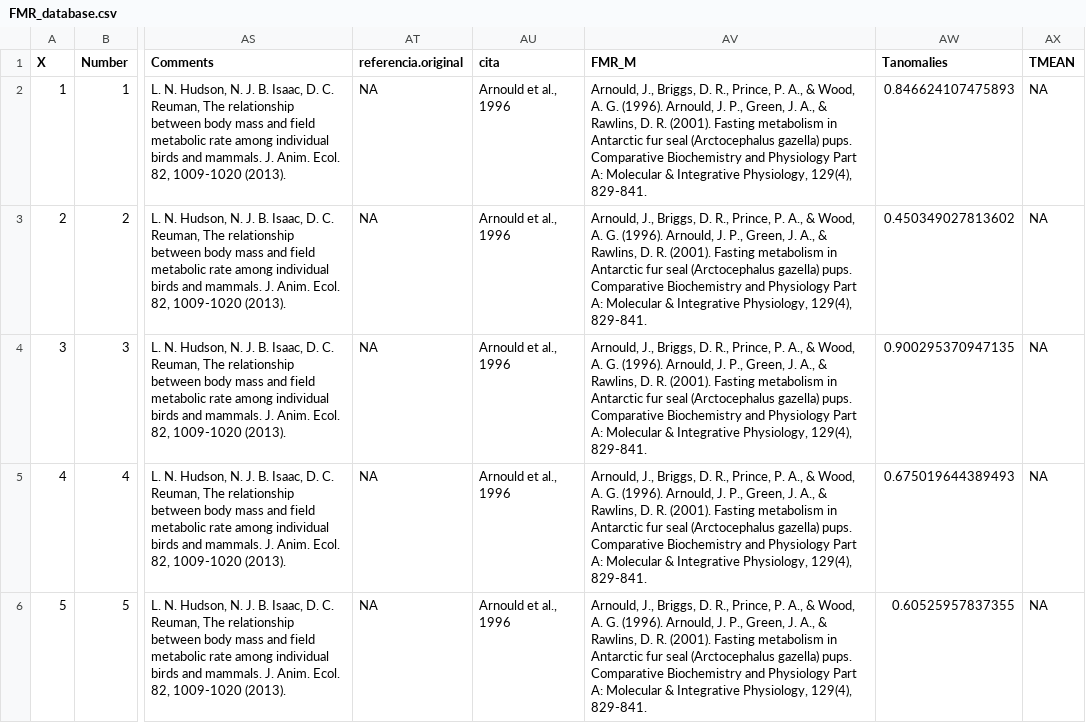
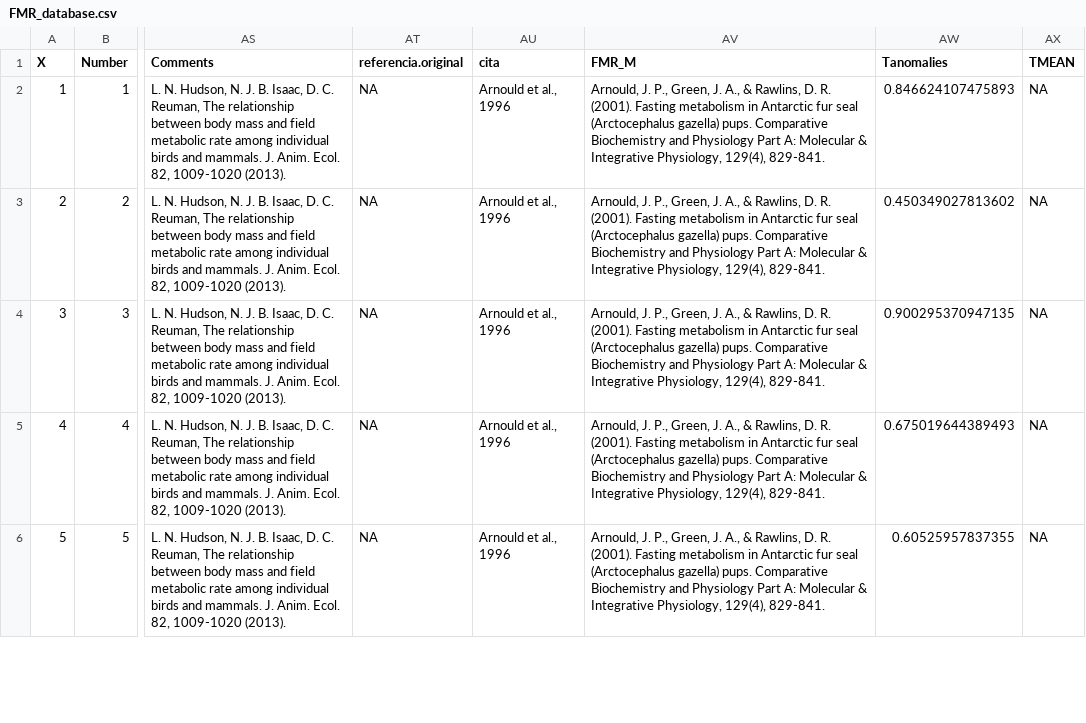
Before and after one commit to JRubalcaba/FMR_vs_anomaly_mammals, a CSV file: FMR_database.csv, drawn as a sheet; only a part is shown, gaps mark what is left out; the diff covers the shown part only; the diff names each change by its address in the sheet, - before the commit and + after, or states it on an @@ line.

Commit message:
Update FMR_database.csv

```diff
--- a/FMR_database.csv
+++ b/FMR_database.csv
-AV2:AV6 (FMR_M): Arnould, J., Briggs, D. R., Prince, P. A., & Wood, A. G. (1996). Arnould, J. P.,…
+AV2:AV6 (FMR_M): Arnould, J. P.,…
```
Also changed, not shown: 5 edited cells elsewhere in this file.
